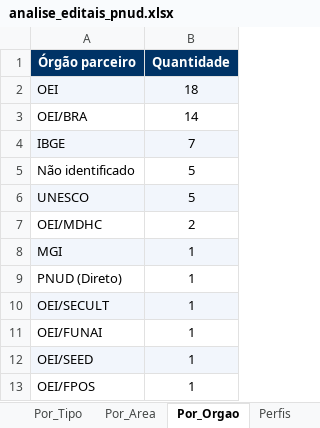
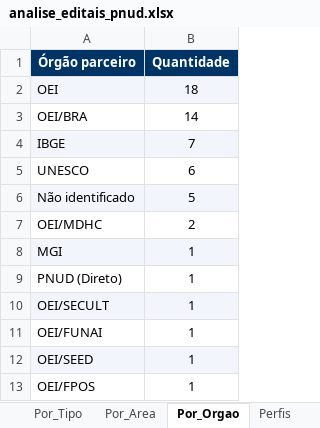
Before and after one commit to ams1974/analise-editais, an Excel workbook: analise_editais_pnud.xlsx, sheet Por_Orgao, drawn as a sheet; values as stored, in another font and other column widths than the file's, no borders; removed rows and columns are numbered as before the commit, all else as after; the diff names each change by its address in the sheet, - before the commit and + after, or states it on an @@ line.

```diff
--- a/analise_editais_pnud.xlsx (sheet Por_Orgao)
+++ b/analise_editais_pnud.xlsx (sheet Por_Orgao)
+row 5: UNESCO | 6
-A6:B6 fill: none
+A6:B6 fill: #F2F6FC
-row 6: UNESCO | 5
```
Also changed, not shown: sheet Editais, sheet Resumo, sheet Perfis, sheet Por_Area, sheet Por_Fonte, sheet Por_Perfil, 1 more sheet, 6 other files.
